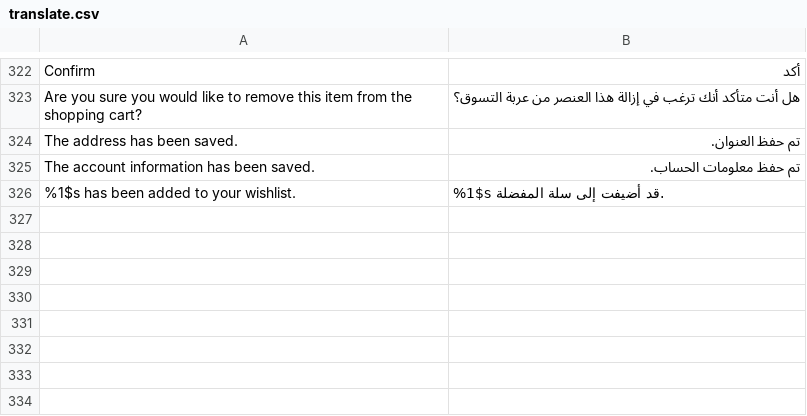
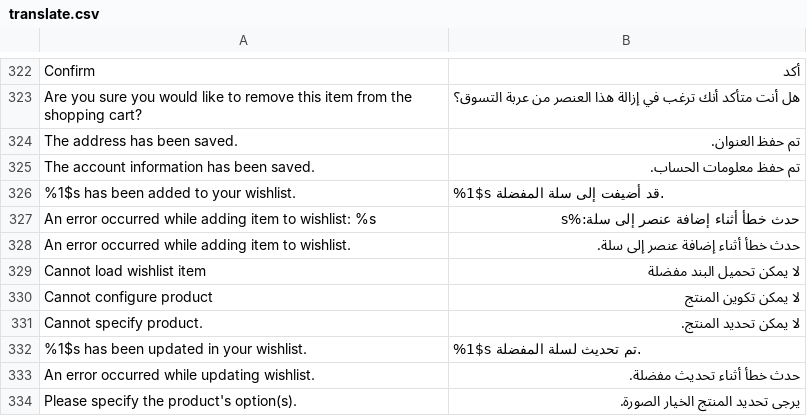
Before and after one commit to chkashif167/creo, a CSV file: app/design/frontend/base/default/locale/ar_SA/translate.csv, drawn as a sheet; only a part is shown, gaps mark what is left out.

Commit message:
wishlist add to cart translation

```diff
--- a/app/design/frontend/base/default/locale/ar_SA/translate.csv
+++ b/app/design/frontend/base/default/locale/ar_SA/translate.csv
@@ -326 +326,9 @@
 "%1$s has been added to your wishlist.","%1$s قد أضيفت إلى سلة المفضلة."
+"An error occurred while adding item to wishlist: %s","حدث خطأ أثناء إضافة عنصر إلى سلة:%s"
+"An error occurred while adding item to wishlist.","حدث خطأ أثناء إضافة عنصر إلى سلة."
+"Cannot load wishlist item","لا يمكن تحميل البند مفضلة"
+"Cannot configure product","لا يمكن تكوين المنتج"
+"Cannot specify product.","لا يمكن تحديد المنتج."
+"%1$s has been updated in your wishlist.","%1$s تم تحديث لسلة المفضلة."
+"An error occurred while updating wishlist.","حدث خطأ أثناء تحديث مفضلة."
+"Please specify the product's option(s).","يرجى تحديد المنتج الخيار الصورة."
```
